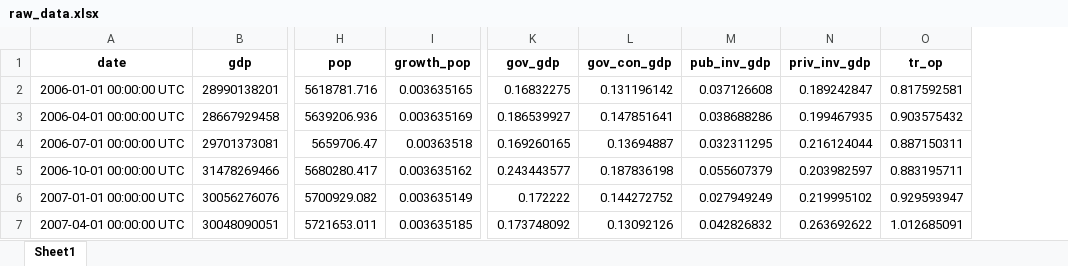
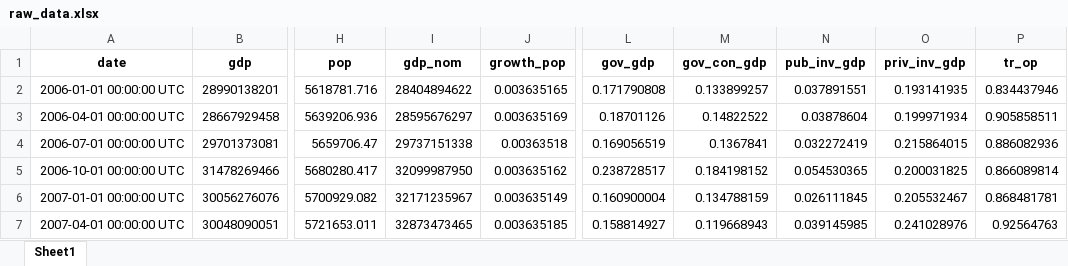
Before and after one commit to aocanalesg/govsize_2023, an Excel workbook: raw_data.xlsx, sheet Sheet1, drawn as a sheet; only a part is shown, gaps mark what is left out; values as stored, in another font and other column widths than the file's, no borders; addresses are those after the commit; the diff covers the shown part only; the diff names each change by its address in the sheet, - before the commit and + after, or states it on an @@ line.

```diff
--- a/raw_data.xlsx (sheet Sheet1)
+++ b/raw_data.xlsx (sheet Sheet1)
+column I (gdp_nom), rows 2-7: 28404894622 | 28595676297 | 29737151338 | 32099987950 | 32171235967 | 32873473465
-L2 (gov_gdp): 0.16832275
+L2 (gov_gdp): 0.171790808
-M2 (gov_con_gdp): 0.131196142
+M2 (gov_con_gdp): 0.133899257
-N2 (pub_inv_gdp): 0.037126608
+N2 (pub_inv_gdp): 0.037891551
-O2 (priv_inv_gdp): 0.189242847
+O2 (priv_inv_gdp): 0.193141935
-P2 (tr_op): 0.817592581
+P2 (tr_op): 0.834437946
-L3 (gov_gdp): 0.186539927
+L3 (gov_gdp): 0.18701126
-M3 (gov_con_gdp): 0.147851641
+M3 (gov_con_gdp): 0.14822522
-N3 (pub_inv_gdp): 0.038688286
+N3 (pub_inv_gdp): 0.03878604
-O3 (priv_inv_gdp): 0.199467935
+O3 (priv_inv_gdp): 0.199971934
-P3 (tr_op): 0.903575432
+P3 (tr_op): 0.905858511
-L4 (gov_gdp): 0.169260165
+L4 (gov_gdp): 0.169056519
-M4 (gov_con_gdp): 0.13694887
+M4 (gov_con_gdp): 0.1367841
-N4 (pub_inv_gdp): 0.032311295
+N4 (pub_inv_gdp): 0.032272419
-O4 (priv_inv_gdp): 0.216124044
+O4 (priv_inv_gdp): 0.215864015
-P4 (tr_op): 0.887150311
+P4 (tr_op): 0.886082936
-L5 (gov_gdp): 0.243443577
+L5 (gov_gdp): 0.238728517
-M5 (gov_con_gdp): 0.187836198
+M5 (gov_con_gdp): 0.184198152
-N5 (pub_inv_gdp): 0.055607379
+N5 (pub_inv_gdp): 0.054530365
-O5 (priv_inv_gdp): 0.203982597
+O5 (priv_inv_gdp): 0.200031825
-P5 (tr_op): 0.883195711
+P5 (tr_op): 0.866089814
-L6 (gov_gdp): 0.172222
+L6 (gov_gdp): 0.160900004
-M6 (gov_con_gdp): 0.144272752
+M6 (gov_con_gdp): 0.134788159
-N6 (pub_inv_gdp): 0.027949249
+N6 (pub_inv_gdp): 0.026111845
-O6 (priv_inv_gdp): 0.219995102
+O6 (priv_inv_gdp): 0.205532467
-P6 (tr_op): 0.929593947
+P6 (tr_op): 0.868481781
-L7 (gov_gdp): 0.173748092
+L7 (gov_gdp): 0.158814927
-M7 (gov_con_gdp): 0.13092126
+M7 (gov_con_gdp): 0.119668943
-N7 (pub_inv_gdp): 0.042826832
+N7 (pub_inv_gdp): 0.039145985
-O7 (priv_inv_gdp): 0.263692622
+O7 (priv_inv_gdp): 0.241028976
-P7 (tr_op): 1.012685091
+P7 (tr_op): 0.92564763
```
Also changed, not shown: 310 edited cells elsewhere in this sheet, 11 other files.
